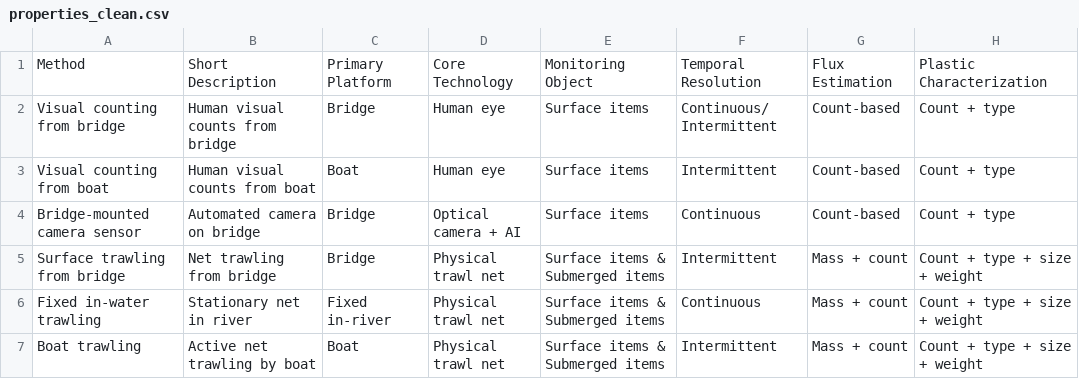
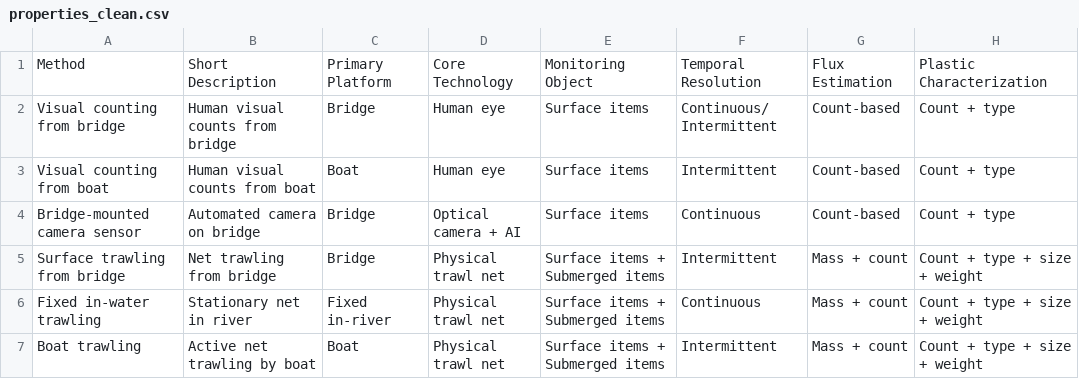
Before and after one commit to thivanlekhoa/plastic-monitoring-tools, a CSV file: properties_clean.csv, drawn as a sheet; only a part is shown; the diff names each change by its address in the sheet, - before the commit and + after, or states it on an @@ line.

Commit message:
Update properties_clean.csv

```diff
--- a/properties_clean.csv
+++ b/properties_clean.csv
-E5:E7: Surface items & Submerged items
+E5:E7: Surface items + Submerged items
```
